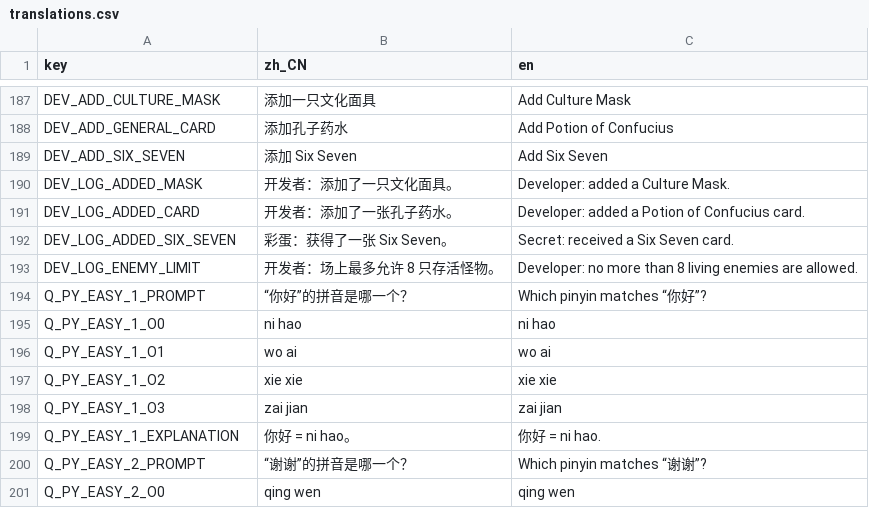
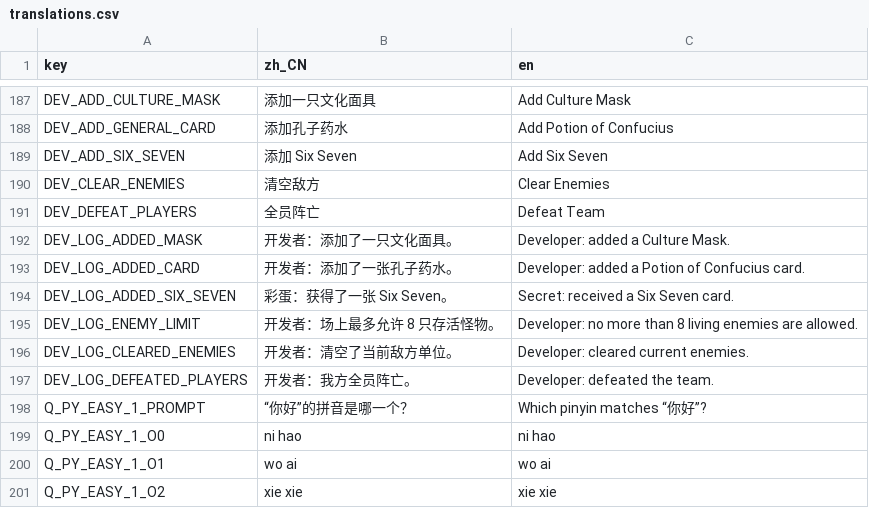
Before and after one commit to Tweet-META/CanCardsFreeBJNo.2, a CSV file: data/localization/translations.csv, drawn as a sheet; only a part is shown, gaps mark what is left out; the shorter side is filled out with more unchanged rows; the diff names each change by its address in the sheet, - before the commit and + after, or states it on an @@ line.

Commit message:
Modify developer tools

```diff
--- a/data/localization/translations.csv
+++ b/data/localization/translations.csv
+row 190: DEV_CLEAR_ENEMIES | 清空敌方 | Clear Enemies
+row 191: DEV_DEFEAT_PLAYERS | 全员阵亡 | Defeat Team
+row 196: DEV_LOG_CLEARED_ENEMIES | 开发者：清空了当前敌方单位。 | Developer: cleared current enemies.
+row 197: DEV_LOG_DEFEATED_PLAYERS | 开发者：我方全员阵亡。 | Developer: defeated the team.
```
Also changed, not shown: 55 other files.
